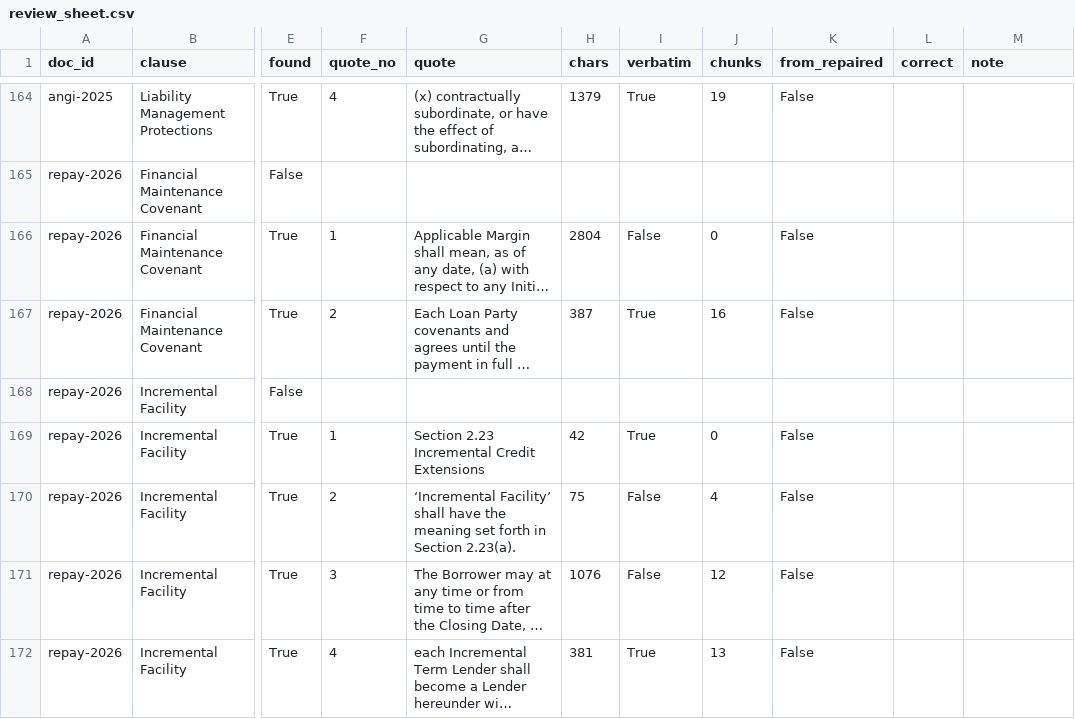
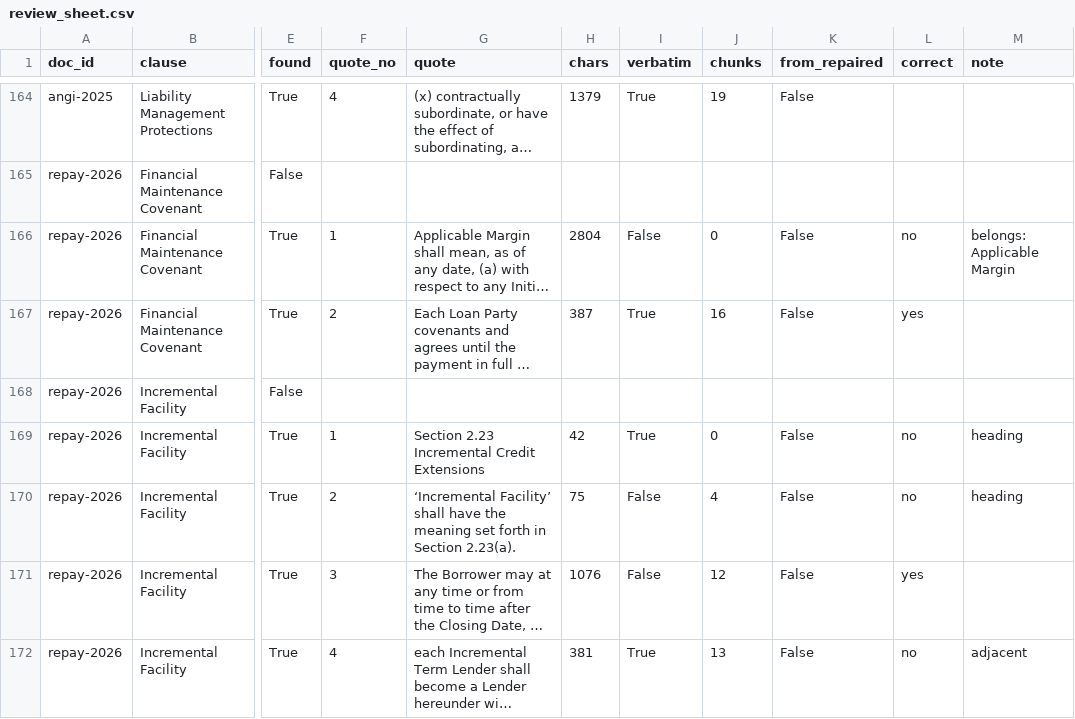
Before and after one commit to z26qin/credit-extractor, a CSV file: reports/review_sheet.csv, drawn as a sheet; only a part is shown, gaps mark what is left out; long unchanged cells end in …; the diff covers the shown part only; the diff names each change by its address in the sheet, - before the commit and + after, or states it on an @@ line.

```diff
--- a/reports/review_sheet.csv
+++ b/reports/review_sheet.csv
-L166 (correct): (empty)
+L166 (correct): no
-M166 (note): (empty)
+M166 (note): belongs: Applicable Margin
-L167 (correct): (empty)
+L167 (correct): yes
-L169:L170 (correct): (empty)
+L169:L170 (correct): no
-M169:M170 (note): (empty)
+M169:M170 (note): heading
-L171 (correct): (empty)
+L171 (correct): yes
-L172 (correct): (empty)
+L172 (correct): no
-M172 (note): (empty)
+M172 (note): adjacent
```
Also changed, not shown: 84 edited cells elsewhere in this file, 1 other file.
